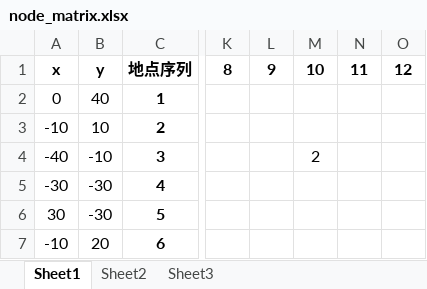
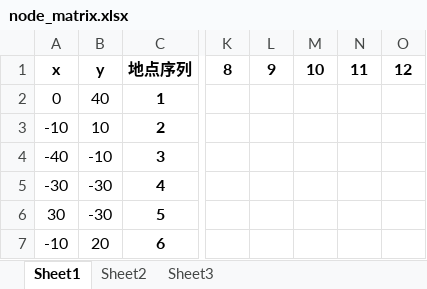
Before and after one commit to kornbjtu/LargeEvent, an Excel workbook: node_matrix.xlsx, sheet Sheet1, drawn as a sheet; only a part is shown, gaps mark what is left out; values as stored, in another font and other column widths than the file's, no borders; the diff names each change by its address in the sheet, - before the commit and + after, or states it on an @@ line.

```diff
--- a/node_matrix.xlsx (sheet Sheet1)
+++ b/node_matrix.xlsx (sheet Sheet1)
-M4: 2
+M4: (empty)
```
Also changed, not shown: 2 other files.
